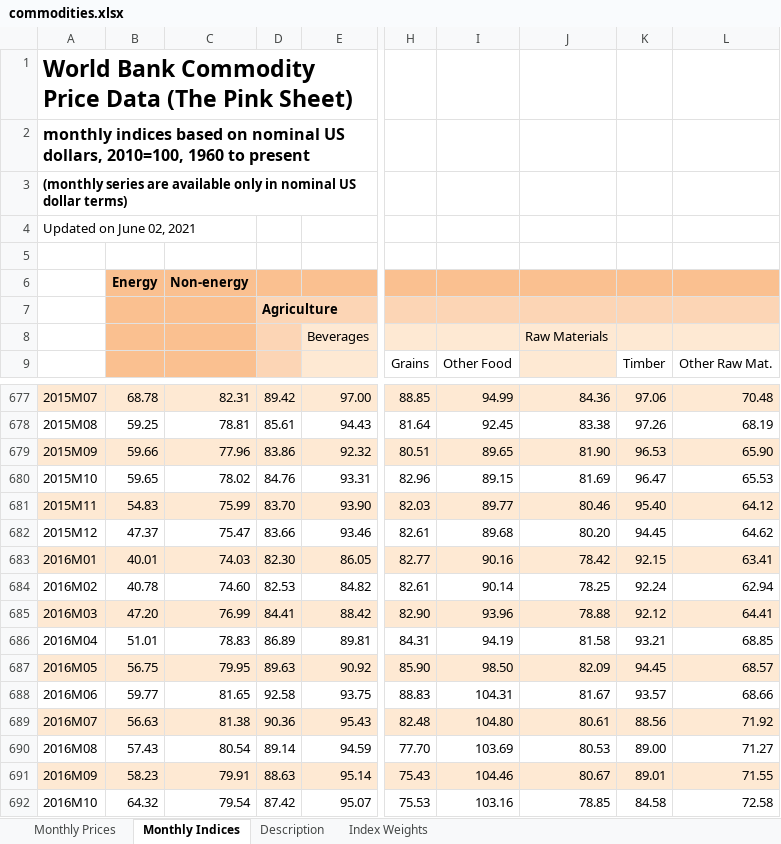
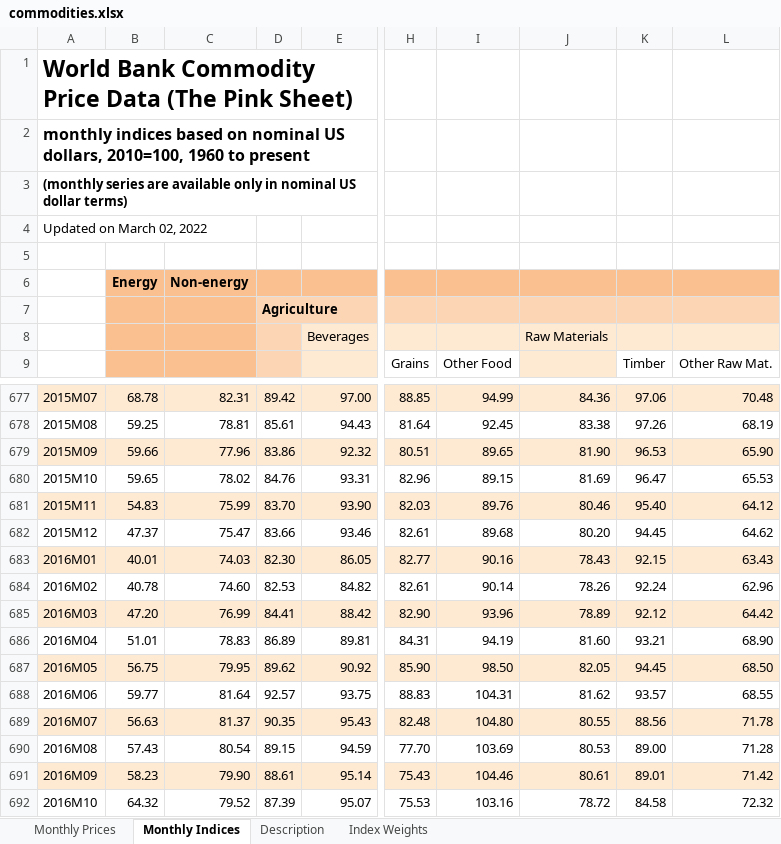
Before and after one commit to markschaver/Commodities, an Excel workbook: commodities.xlsx, sheet Monthly Indices, drawn as a sheet; only a part is shown, gaps mark what is left out; values as stored, in another font and other column widths than the file's, no borders; the diff covers the shown part only; the diff names each change by its address in the sheet, - before the commit and + after, or states it on an @@ line.

```diff
--- a/commodities.xlsx (sheet Monthly Indices)
+++ b/commodities.xlsx (sheet Monthly Indices)
-A4: Updated on June 02, 2021
+A4: Updated on March 02, 2022
-I681: 89.77
+I681: 89.76
-J683: 78.42
+J683: 78.43
-L683: 63.41
+L683: 63.43
-J684: 78.25
+J684: 78.26
-L684: 62.94
+L684: 62.96
-J685: 78.88
+J685: 78.89
-L685: 64.41
+L685: 64.42
-J686: 81.58
+J686: 81.60
-L686: 68.85
+L686: 68.90
-D687: 89.63
+D687: 89.62
-J687: 82.09
+J687: 82.05
-L687: 68.57
+L687: 68.50
-C688: 81.65
+C688: 81.64
-D688: 92.58
+D688: 92.57
-J688: 81.67
+J688: 81.62
-L688: 68.66
+L688: 68.55
-C689: 81.38
+C689: 81.37
-D689: 90.36
+D689: 90.35
-J689: 80.61
+J689: 80.55
-L689: 71.92
+L689: 71.78
-D690: 89.14
+D690: 89.15
-L690: 71.27
+L690: 71.28
-C691: 79.91
+C691: 79.90
-D691: 88.63
+D691: 88.61
-J691: 80.67
+J691: 80.61
-L691: 71.55
+L691: 71.42
-C692: 79.54
+C692: 79.52
-D692: 87.42
+D692: 87.39
-J692: 78.85
+J692: 78.72
-L692: 72.58
+L692: 72.32
```
Also changed, not shown: 9 added rows and 180 edited cells elsewhere in this sheet, sheet Monthly Prices, sheet Description, 11 other files.
